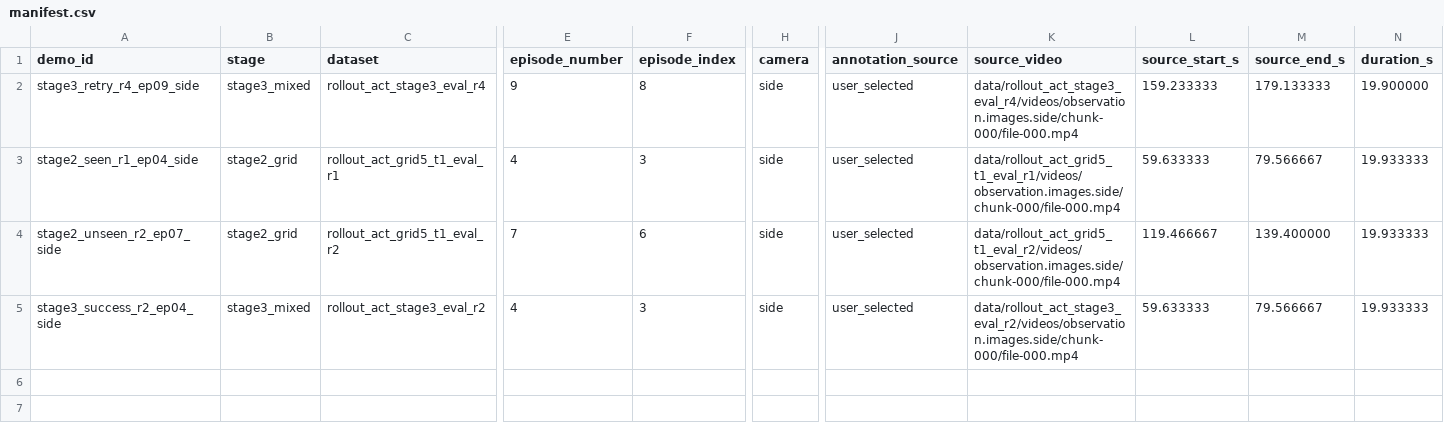
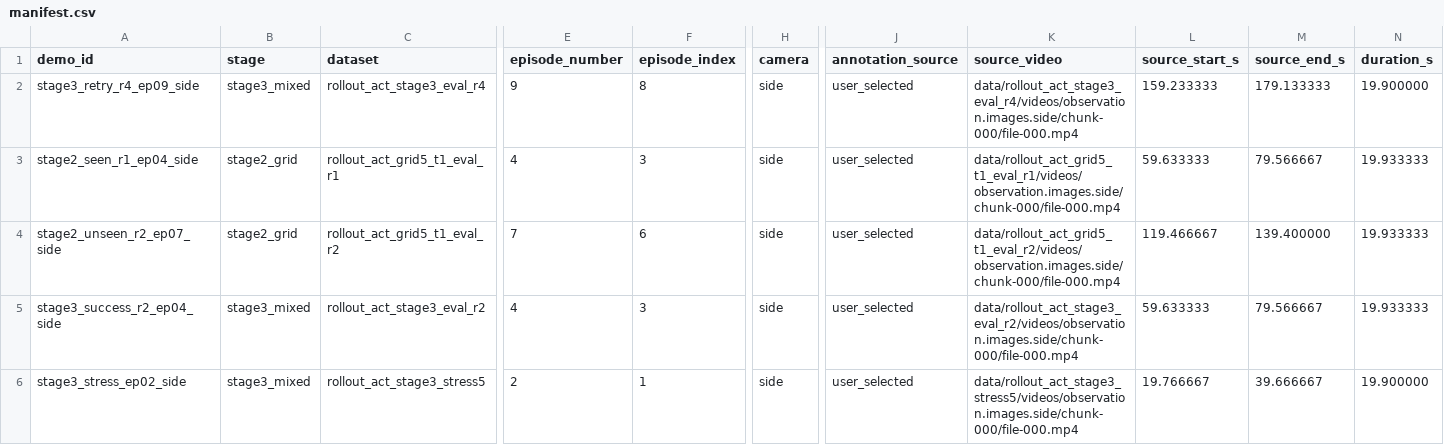
Before and after one commit to ChrisRuihanWang/soarm101-act-generalization, a CSV file: videos/manifest.csv, drawn as a sheet; only a part is shown, gaps mark what is left out; rows hold the shown columns only; the diff names each change by its address in the sheet, - before the commit and + after, or states it on an @@ line.

Commit message:
Add Stage 3 stress-test demo from episode index 1

```diff
--- a/videos/manifest.csv
+++ b/videos/manifest.csv
+row 6: stage3_stress_ep02_side | stage3_mixed | rollout_act_stage3_stress5 | 2 | 1 | side | user_selected | data/rollout_act_stage3_stress5/videos/observation.images.side/chunk-000/file-000.mp4 | 19.766667 | 39.666667 | 19.900000
```
Also changed, not shown: 3 other files.
